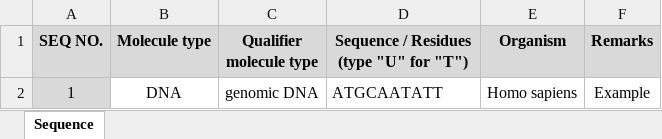
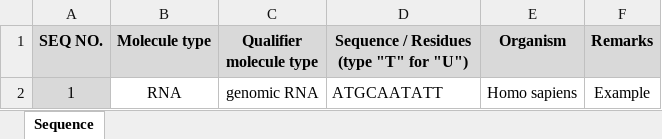
Before and after one commit to kimhansonj1-blip/WIPO-SEQUENCE-SOCKS, an Excel workbook: WIPO_SEQUENCE_TEMPLATE.xlsx, sheet Sequence, drawn as a sheet; values as stored, in another font and other column widths than the file's, no borders; the diff names each change by its address in the sheet, - before the commit and + after, or states it on an @@ line.

Commit message:
Add files via upload

```diff
--- a/WIPO_SEQUENCE_TEMPLATE.xlsx (sheet Sequence)
+++ b/WIPO_SEQUENCE_TEMPLATE.xlsx (sheet Sequence)
-D1: Sequence / Residues (type "U" for "T")
+D1: Sequence / Residues (type "T" for "U")
-B2 (Molecule type): DNA
+B2 (Molecule type): RNA
-C2 (Qualifier molecule type): genomic DNA
+C2 (Qualifier molecule type): genomic RNA
```
